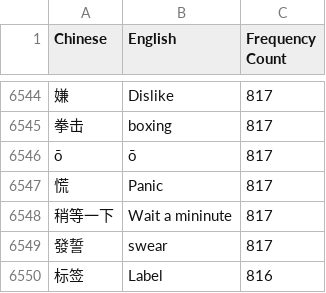
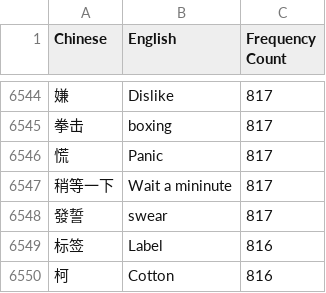
Before and after one commit to J0K3Rn/Mandarin-Learning-Chatbot, a CSV file: data/chinese_words.csv, drawn as a sheet; only a part is shown, gaps mark what is left out; the shorter side is filled out with more unchanged rows.

```diff
--- a/data/chinese_words.csv
+++ b/data/chinese_words.csv
@@ -6545,3 +6545,2 @@ Chinese,English,Frequency Count
 拳击,boxing,817
-ō,ō,817
 慌,Panic,817
```
Also changed, not shown: 5 other files.
